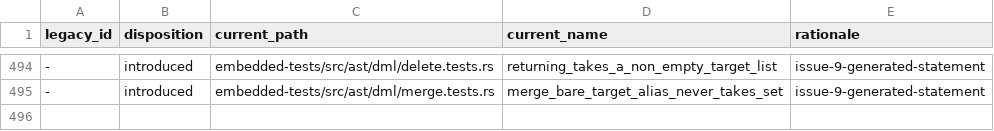
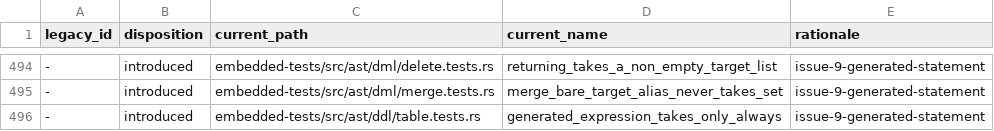
Before and after one commit to freshtonic/pg-sql, a TSV file: embedded-tests/reconciliation.tsv, drawn as a sheet; only a part is shown, gaps mark what is left out; the diff names each change by its address in the sheet, - before the commit and + after, or states it on an @@ line.

Commit message:
fix: take ALWAYS only in a generated expression (#86)
gram.y `ColConstraintElem` reads `GENERATED generated_when AS '(' a_expr ')'
...`, and its action stops on any `generated_when` other than `ALWAYS` ("for
a generated column, GENERATED ALWAYS must be specified"), so
`GENERATED BY DEFAULT AS (1) STORED` is a raw-parser error in every target
version (REL_14_24 gram.y `ColConstraintElem`; b73d13c gram.y
`ColConstraintElem`). The node factored `generated_when` out of both arms, so
it accepted the form.

`ALWAYS` is now a token of the rule, not a reduced `generated_when`: the
parser shifts `GENERATED ALWAYS AS` and parts at `IDENTITY` or `(`. Reducing
`ALWAYS` first would be a shift/reduce conflict on `AS`.
`GeneratedIdentityConstraint`, which `ALTER COLUMN ADD GENERATED` uses, keeps
both modes, as its own gram.y rule does.

```diff
--- a/embedded-tests/reconciliation.tsv
+++ b/embedded-tests/reconciliation.tsv
+row 496: - | introduced | embedded-tests/src/ast/ddl/table.tests.rs | generated_expression_takes_only_always | issue-9-generated-statement
```
Also changed, not shown: embedded-tests/inventory.tsv, 2 other files.
